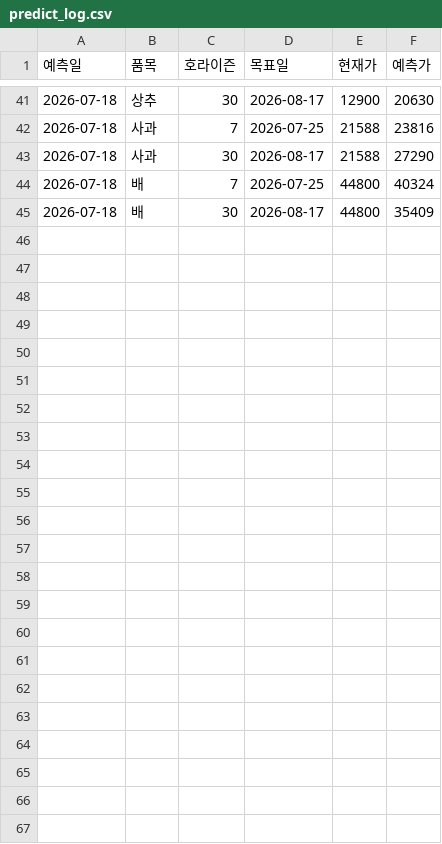
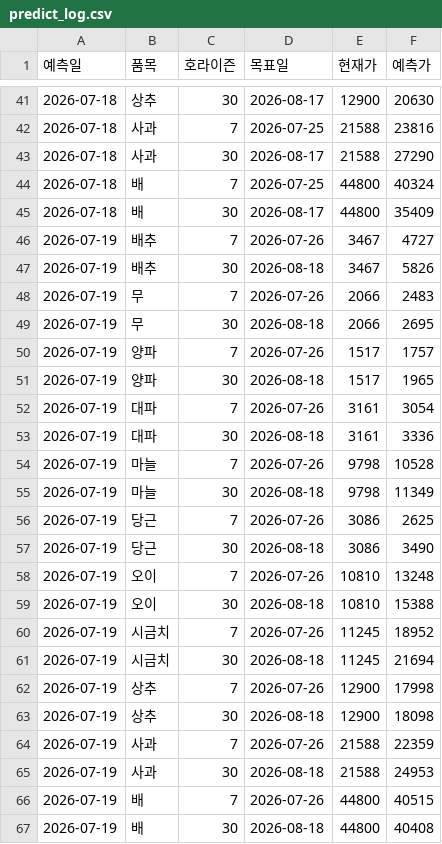
Before and after one commit to dudfyd84-ai/cabbage-price-bot, a CSV file: predict_log.csv, drawn as a sheet; only a part is shown, gaps mark what is left out.

Commit message:
chore: daily data/model update (cloud)

```diff
--- a/predict_log.csv
+++ b/predict_log.csv
@@ -45 +45,23 @@
 2026-07-18,배,30,2026-08-17,44800,35409
+2026-07-19,배추,7,2026-07-26,3467,4727
+2026-07-19,배추,30,2026-08-18,3467,5826
+2026-07-19,무,7,2026-07-26,2066,2483
+2026-07-19,무,30,2026-08-18,2066,2695
+2026-07-19,양파,7,2026-07-26,1517,1757
+2026-07-19,양파,30,2026-08-18,1517,1965
+2026-07-19,대파,7,2026-07-26,3161,3054
+2026-07-19,대파,30,2026-08-18,3161,3336
+2026-07-19,마늘,7,2026-07-26,9798,10528
+2026-07-19,마늘,30,2026-08-18,9798,11349
+2026-07-19,당근,7,2026-07-26,3086,2625
+2026-07-19,당근,30,2026-08-18,3086,3490
+2026-07-19,오이,7,2026-07-26,10810,13248
+2026-07-19,오이,30,2026-08-18,10810,15388
+2026-07-19,시금치,7,2026-07-26,11245,18952
+2026-07-19,시금치,30,2026-08-18,11245,21694
+2026-07-19,상추,7,2026-07-26,12900,17998
+2026-07-19,상추,30,2026-08-18,12900,18098
+2026-07-19,사과,7,2026-07-26,21588,22359
+2026-07-19,사과,30,2026-08-18,21588,24953
+2026-07-19,배,7,2026-07-26,44800,40515
+2026-07-19,배,30,2026-08-18,44800,40408
```
Also changed, not shown: weather_asos_data.csv, 23 other files.
